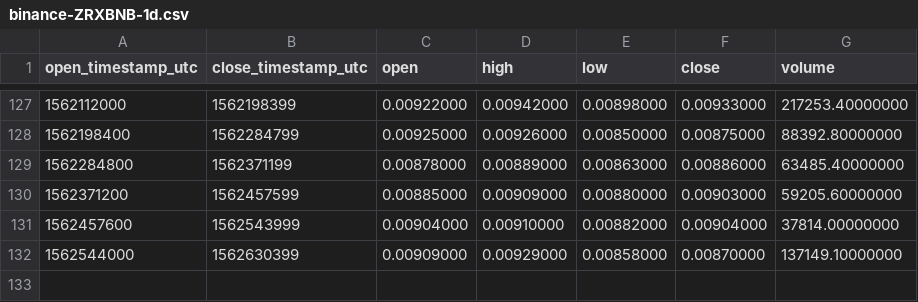
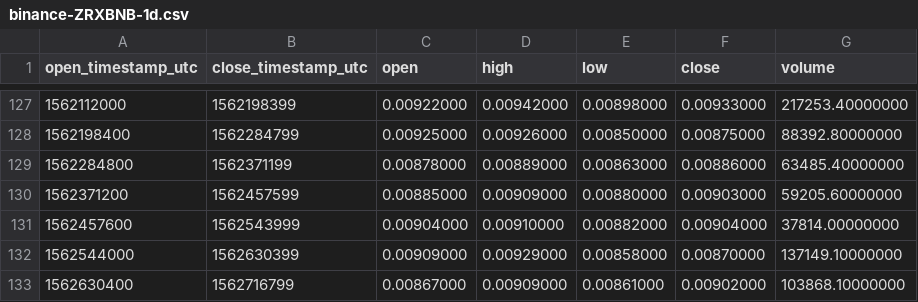
Before and after one commit to cryptobigbro/binance-ZRXBNB, a CSV file: binance-ZRXBNB-1d.csv, drawn as a sheet; only a part is shown, gaps mark what is left out; the diff names each change by its address in the sheet, - before the commit and + after, or states it on an @@ line.

```diff
--- a/binance-ZRXBNB-1d.csv
+++ b/binance-ZRXBNB-1d.csv
+row 133: 1562630400 | 1562716799 | 0.00867000 | 0.00909000 | 0.00861000 | 0.00902000 | 103868.10000000
```
Also changed, not shown: binance-ZRXBNB-1h.csv.
